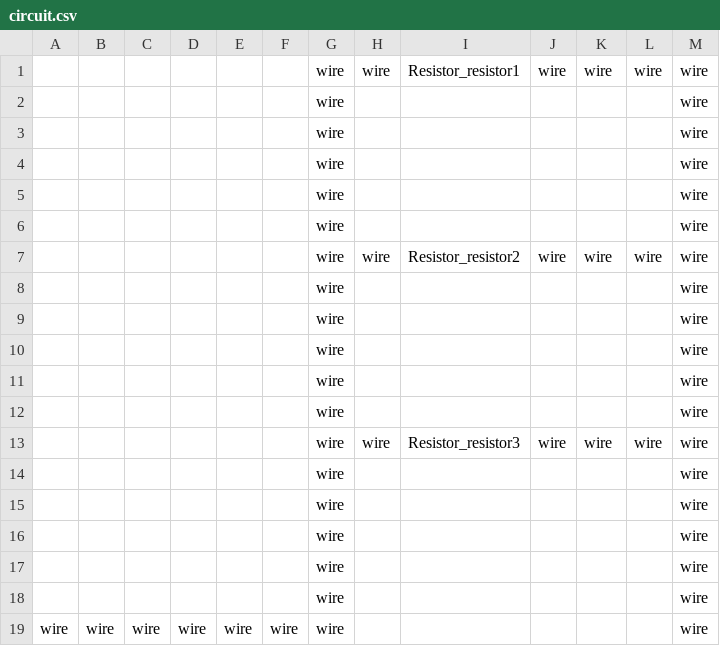
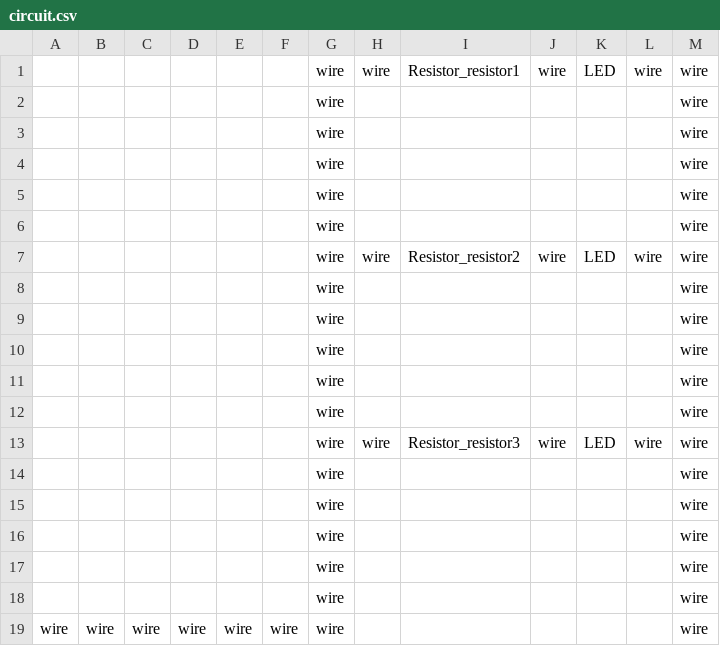
Before and after one commit to RobbenWijanathan/rlc-rectifier, a CSV file: circuit/circuit.csv, drawn as a sheet; only a part is shown.

Commit message:
Update circuit.csv

```diff
--- a/circuit/circuit.csv
+++ b/circuit/circuit.csv
@@ -1,2 +1,2 @@
-,,,,,,wire,wire,Resistor_resistor1,wire,wire,wire,wire
+,,,,,,wire,wire,Resistor_resistor1,wire,LED,wire,wire
 ,,,,,,wire,,,,,,wire
@@ -6,3 +6,3 @@
 ,,,,,,wire,,,,,,wire
-,,,,,,wire,wire,Resistor_resistor2,wire,wire,wire,wire
+,,,,,,wire,wire,Resistor_resistor2,wire,LED,wire,wire
 ,,,,,,wire,,,,,,wire
@@ -12,3 +12,3 @@
 ,,,,,,wire,,,,,,wire
-,,,,,,wire,wire,Resistor_resistor3,wire,wire,wire,wire
+,,,,,,wire,wire,Resistor_resistor3,wire,LED,wire,wire
 ,,,,,,wire,,,,,,wire
```
